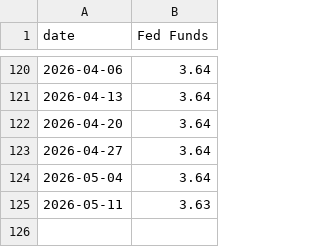
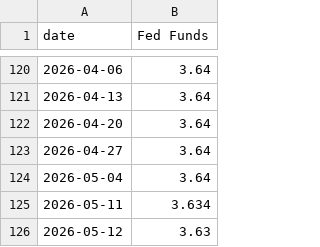
Before and after one commit to bdecon/bdecon.github.io, a CSV file: files/ffrate_weekly.csv, drawn as a sheet; only a part is shown, gaps mark what is left out.

```diff
--- a/files/ffrate_weekly.csv
+++ b/files/ffrate_weekly.csv
@@ -124,2 +124,3 @@ date,Fed Funds
 2026-05-04,3.64
-2026-05-11,3.63
+2026-05-11,3.634
+2026-05-12,3.63
```
Also changed, not shown: files/gdppw.csv, files/p10rw.csv, 13 other files.
